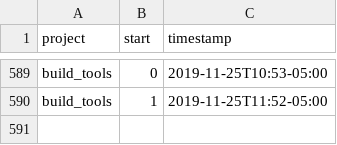
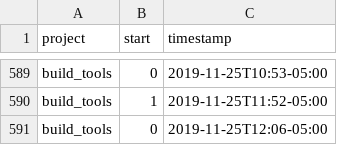
Before and after one commit to julianbarg/workhours, a CSV file: timestamps.csv, drawn as a sheet; only a part is shown, gaps mark what is left out; the diff names each change by its address in the sheet, - before the commit and + after, or states it on an @@ line.

Commit message:
auto-commit

```diff
--- a/timestamps.csv
+++ b/timestamps.csv
+row 591: build_tools | 0 | 2019-11-25T12:06-05:00
```
